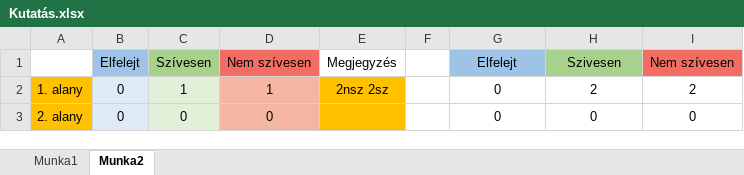
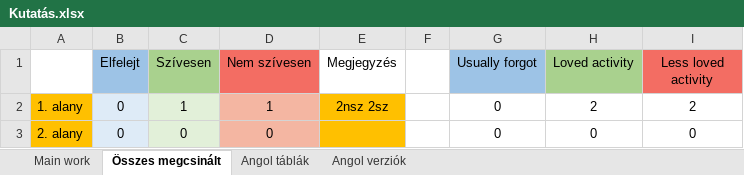
Before and after one commit to apalosaa4/Gamification, an Excel workbook: Egyéb/Kutatás.xlsx, sheet Összes megcsinált, drawn as a sheet; only a part is shown; values as stored, in another font and other column widths than the file's, no borders; charts and pictures not drawn; the diff names each change by its address in the sheet, - before the commit and + after, or states it on an @@ line.

Commit message:
Kutatás.xlsx - kiegészítése angol verzióban + Képek kívágva.

```diff
--- a/Egyéb/Kutatás.xlsx (sheet Összes megcsinált)
+++ b/Egyéb/Kutatás.xlsx (sheet Összes megcsinált)
-sheet tab: Munka1
+sheet tab: Main work
-sheet tab: Munka2
+sheet tab: Összes megcsinált
+sheet tab: Angol táblák
+sheet tab: Angol verziók
-G1: Elfelejt
+G1: Usually forgot
-H1: Szivesen
+H1: Loved activity
-I1: Nem szívesen
+I1: Less loved activity
```
Also changed, not shown: charts or pictures, 5 other files.
